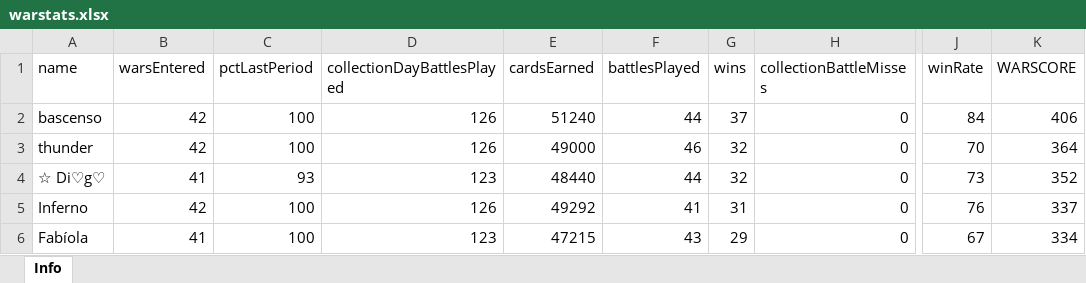
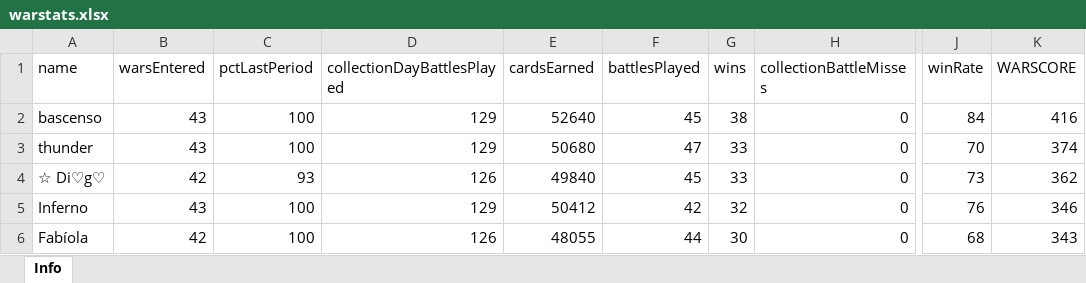
Before and after one commit to bascenso/alkateia, an Excel workbook: docs/data/warstats.xlsx, sheet Info, drawn as a sheet; only a part is shown, gaps mark what is left out; values as stored, in another font and other column widths than the file's, no borders; the diff covers the shown part only; the diff names each change by its address in the sheet, - before the commit and + after, or states it on an @@ line.

```diff
--- a/docs/data/warstats.xlsx (sheet Info)
+++ b/docs/data/warstats.xlsx (sheet Info)
-B2:B3 (warsEntered): 42
+B2:B3 (warsEntered): 43
-D2:D3 (collectionDayBattlesPlayed): 126
+D2:D3 (collectionDayBattlesPlayed): 129
-E2 (cardsEarned): 51240
+E2 (cardsEarned): 52640
-F2 (battlesPlayed): 44
+F2 (battlesPlayed): 45
-G2 (wins): 37
+G2 (wins): 38
-K2 (WARSCORE): 406
+K2 (WARSCORE): 416
-E3 (cardsEarned): 49000
+E3 (cardsEarned): 50680
-F3 (battlesPlayed): 46
+F3 (battlesPlayed): 47
-G3:G4 (wins): 32
+G3:G4 (wins): 33
-K3 (WARSCORE): 364
+K3 (WARSCORE): 374
-B4 (warsEntered): 41
+B4 (warsEntered): 42
-D4 (collectionDayBattlesPlayed): 123
+D4 (collectionDayBattlesPlayed): 126
-E4 (cardsEarned): 48440
+E4 (cardsEarned): 49840
-F4 (battlesPlayed): 44
+F4 (battlesPlayed): 45
-K4 (WARSCORE): 352
+K4 (WARSCORE): 362
-B5 (warsEntered): 42
+B5 (warsEntered): 43
-D5 (collectionDayBattlesPlayed): 126
+D5 (collectionDayBattlesPlayed): 129
-E5 (cardsEarned): 49292
+E5 (cardsEarned): 50412
-F5 (battlesPlayed): 41
+F5 (battlesPlayed): 42
-G5 (wins): 31
+G5 (wins): 32
-K5 (WARSCORE): 337
+K5 (WARSCORE): 346
-B6 (warsEntered): 41
+B6 (warsEntered): 42
-D6 (collectionDayBattlesPlayed): 123
+D6 (collectionDayBattlesPlayed): 126
-E6 (cardsEarned): 47215
+E6 (cardsEarned): 48055
-F6 (battlesPlayed): 43
+F6 (battlesPlayed): 44
-G6 (wins): 29
+G6 (wins): 30
-J6 (winRate): 67
+J6 (winRate): 68
-K6 (WARSCORE): 334
+K6 (WARSCORE): 343
```
Also changed, not shown: 8 added rows, 8 removed rows and 197 edited cells elsewhere in this sheet, docs/data/memberstats.xlsx, docs/data/warmap.xlsx, 11 other files.
